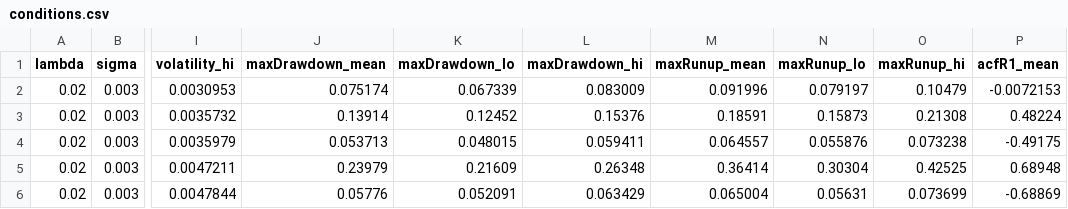
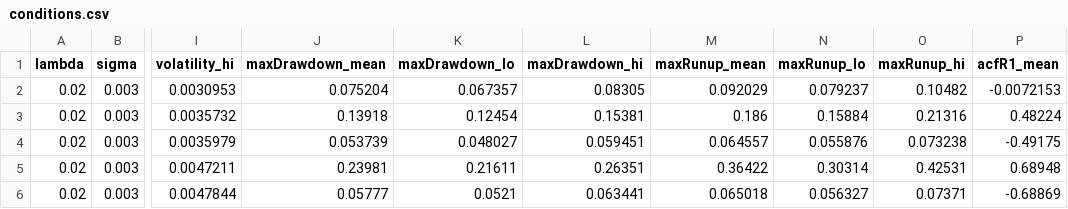
Before and after one commit to Mckim210/flybrain, a CSV file: experiments/market/results/robustness/big-curve/conditions.csv, drawn as a sheet; only a part is shown, gaps mark what is left out; the diff covers the shown part only; the diff names each change by its address in the sheet, - before the commit and + after, or states it on an @@ line.

```diff
--- a/experiments/market/results/robustness/big-curve/conditions.csv
+++ b/experiments/market/results/robustness/big-curve/conditions.csv
-J2 (maxDrawdown_mean): 0.075174
+J2 (maxDrawdown_mean): 0.075204
-K2 (maxDrawdown_lo): 0.067339
+K2 (maxDrawdown_lo): 0.067357
-L2 (maxDrawdown_hi): 0.083009
+L2 (maxDrawdown_hi): 0.08305
-M2 (maxRunup_mean): 0.091996
+M2 (maxRunup_mean): 0.092029
-N2 (maxRunup_lo): 0.079197
+N2 (maxRunup_lo): 0.079237
-O2 (maxRunup_hi): 0.10479
+O2 (maxRunup_hi): 0.10482
-J3 (maxDrawdown_mean): 0.13914
+J3 (maxDrawdown_mean): 0.13918
-K3 (maxDrawdown_lo): 0.12452
+K3 (maxDrawdown_lo): 0.12454
-L3 (maxDrawdown_hi): 0.15376
+L3 (maxDrawdown_hi): 0.15381
-M3 (maxRunup_mean): 0.18591
+M3 (maxRunup_mean): 0.186
-N3 (maxRunup_lo): 0.15873
+N3 (maxRunup_lo): 0.15884
-O3 (maxRunup_hi): 0.21308
+O3 (maxRunup_hi): 0.21316
-J4 (maxDrawdown_mean): 0.053713
+J4 (maxDrawdown_mean): 0.053739
-K4 (maxDrawdown_lo): 0.048015
+K4 (maxDrawdown_lo): 0.048027
-L4 (maxDrawdown_hi): 0.059411
+L4 (maxDrawdown_hi): 0.059451
-J5 (maxDrawdown_mean): 0.23979
+J5 (maxDrawdown_mean): 0.23981
-K5 (maxDrawdown_lo): 0.21609
+K5 (maxDrawdown_lo): 0.21611
-L5 (maxDrawdown_hi): 0.26348
+L5 (maxDrawdown_hi): 0.26351
-M5 (maxRunup_mean): 0.36414
+M5 (maxRunup_mean): 0.36422
-N5 (maxRunup_lo): 0.30304
+N5 (maxRunup_lo): 0.30314
-O5 (maxRunup_hi): 0.42525
+O5 (maxRunup_hi): 0.42531
-J6 (maxDrawdown_mean): 0.05776
+J6 (maxDrawdown_mean): 0.05777
-K6 (maxDrawdown_lo): 0.052091
+K6 (maxDrawdown_lo): 0.0521
-L6 (maxDrawdown_hi): 0.063429
+L6 (maxDrawdown_hi): 0.063441
-M6 (maxRunup_mean): 0.065004
+M6 (maxRunup_mean): 0.065018
-N6 (maxRunup_lo): 0.05631
+N6 (maxRunup_lo): 0.056327
-O6 (maxRunup_hi): 0.073699
+O6 (maxRunup_hi): 0.07371
```
Also changed, not shown: 39 edited cells elsewhere in this file, experiments/market/results/market-explore-pooled/conditions.csv, experiments/market/results/market/conditions.csv, 24 other files.
